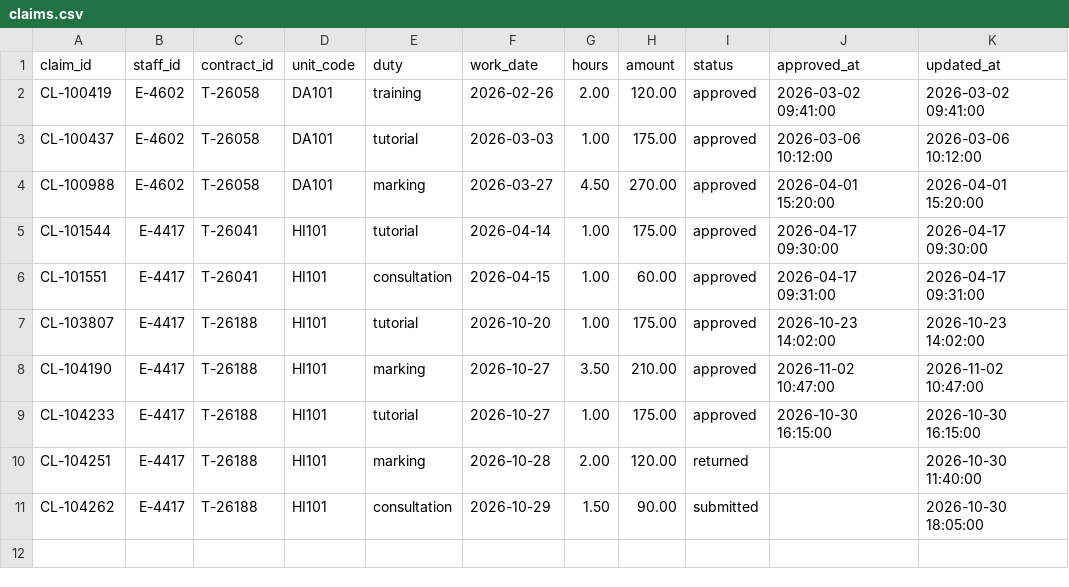
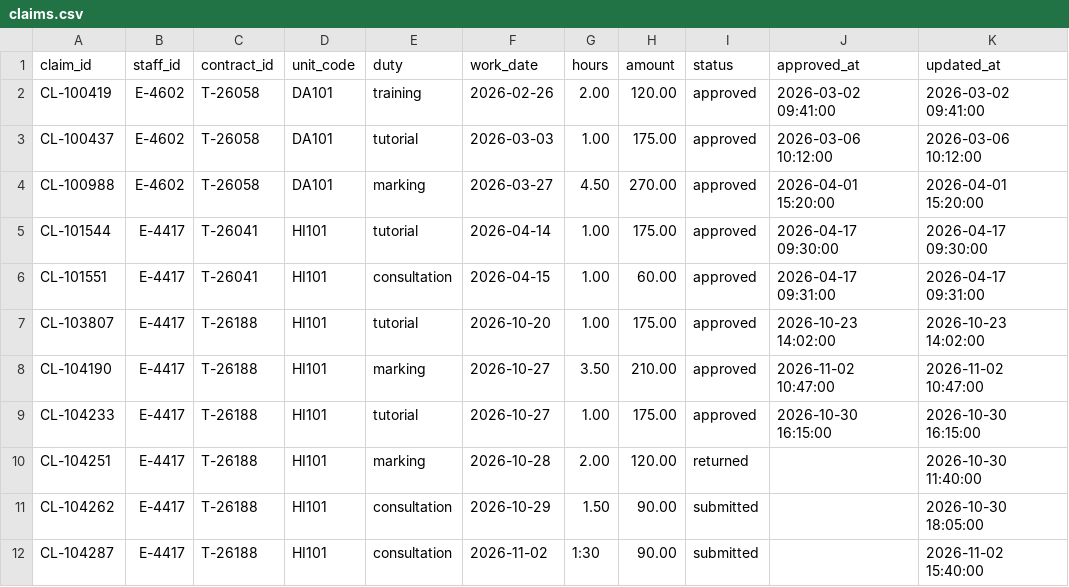
Before and after one commit to roanboc/learning-data, a CSV file: films/analytics-engineering/project/data/claims_app/claims.csv, drawn as a sheet.

```diff
--- a/films/analytics-engineering/project/data/claims_app/claims.csv
+++ b/films/analytics-engineering/project/data/claims_app/claims.csv
@@ -11 +11,2 @@ CL-104251,E-4417,T-26188,HI101,marking,2026-10-28,2.00,120.00,returned,,2026-10-
 CL-104262,E-4417,T-26188,HI101,consultation,2026-10-29,1.50,90.00,submitted,,2026-10-30 18:05:00
+CL-104287,E-4417,T-26188,HI101,consultation,2026-11-02,1:30,90.00,submitted,,2026-11-02 15:40:00
```
Also changed, not shown: 46 other files.
